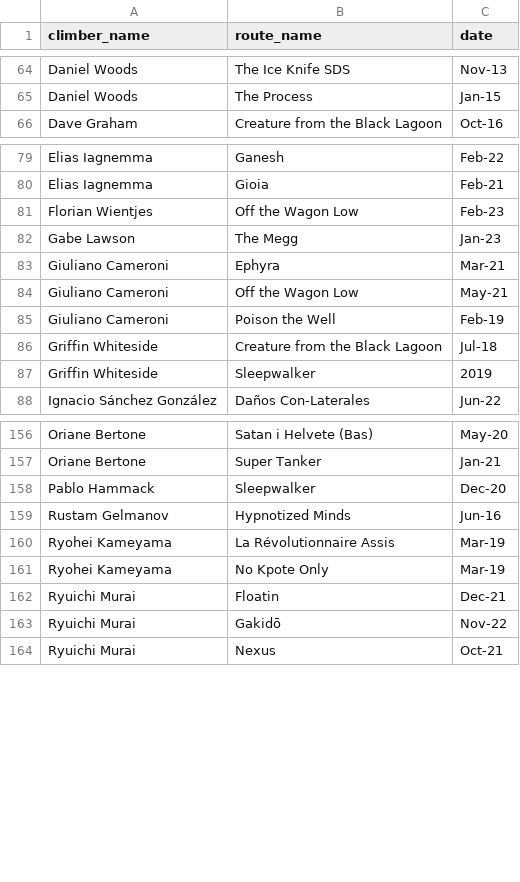
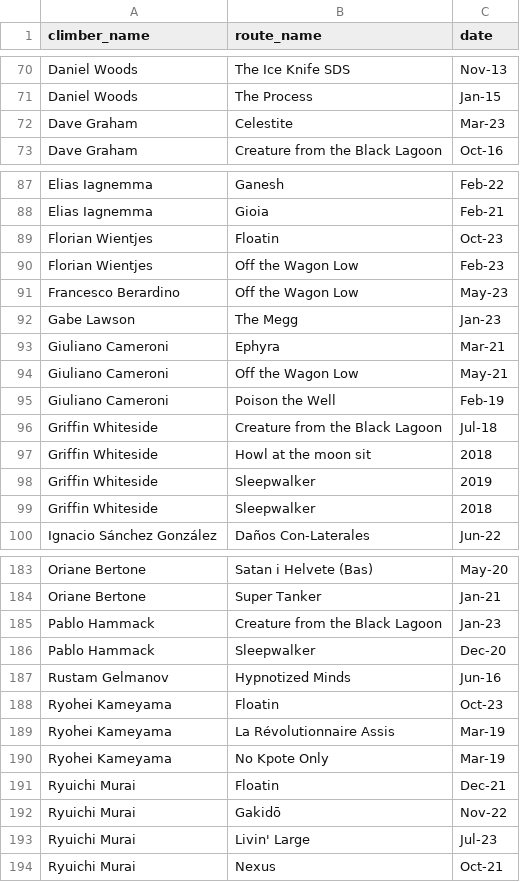
Before and after one commit to Qaytar/hardestClimbs, a CSV file: server/seedDB/sends_mapping.csv, drawn as a sheet; only a part is shown, gaps mark what is left out; the diff covers the shown part only.

```diff
--- a/server/seedDB/sends_mapping.csv
+++ b/server/seedDB/sends_mapping.csv
@@ -65,2 +71,3 @@ Daniel Woods,The Ice Knife SDS,Nov-13
 Daniel Woods,The Process,Jan-15
+Dave Graham,Celestite,Mar-23
 Dave Graham,Creature from the Black Lagoon,Oct-16
@@ -80,3 +88,5 @@ Elias Iagnemma,Ganesh,Feb-22
 Elias Iagnemma,Gioia,Feb-21
+Florian Wientjes,Floatin,Oct-23
 Florian Wientjes,Off the Wagon Low,Feb-23
+Francesco Berardino,Off the Wagon Low,May-23
 Gabe Lawson,The Megg,Jan-23
@@ -86,3 +96,5 @@ Giuliano Cameroni,Poison the Well,Feb-19
 Griffin Whiteside,Creature from the Black Lagoon,Jul-18
+Griffin Whiteside,Howl at the moon sit,2018
 Griffin Whiteside,Sleepwalker,2019
+Griffin Whiteside,Sleepwalker,2018
 Ignacio Sánchez González,Daños Con-Laterales,Jun-22
@@ -157,4 +184,6 @@ Oriane Bertone,Satan i Helvete (Bas),May-20
 Oriane Bertone,Super Tanker,Jan-21
+Pablo Hammack,Creature from the Black Lagoon,Jan-23
 Pablo Hammack,Sleepwalker,Dec-20
 Rustam Gelmanov,Hypnotized Minds,Jun-16
+Ryohei Kameyama,Floatin,Oct-23
 Ryohei Kameyama,La Révolutionnaire Assis,Mar-19
@@ -163,2 +192,3 @@ Ryuichi Murai,Floatin,Dec-21
 Ryuichi Murai,Gakidō,Nov-22
+Ryuichi Murai,Livin' Large,Jul-23
 Ryuichi Murai,Nexus,Oct-21
```
Also changed, not shown: 29 added rows, 1 moved row and 1 edited cell elsewhere in this file, server/seedDB/climbers.csv, server/seedDB/routes.csv, 2 other files.
